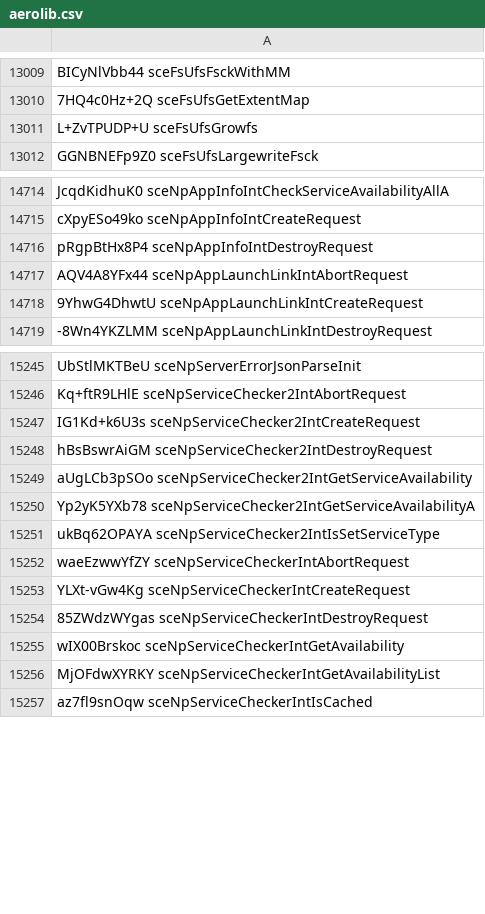
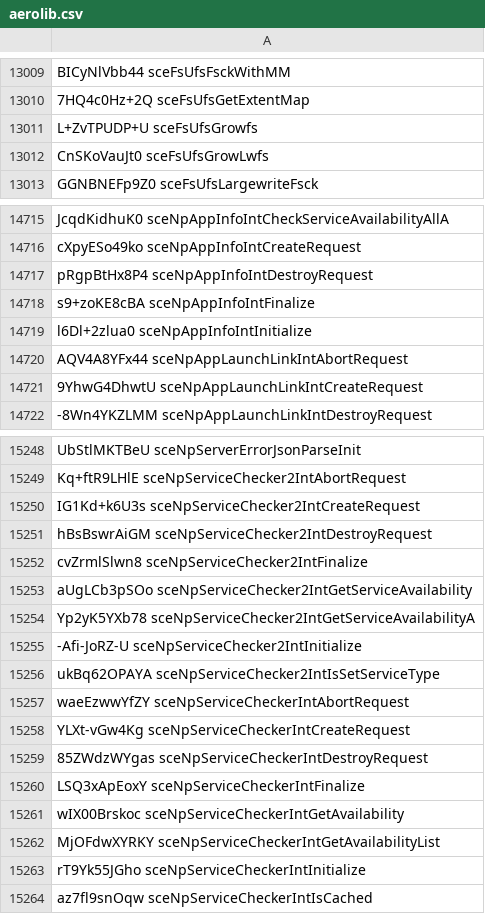
Before and after one commit to SocraticBliss/ps4_module_loader, a CSV file: aerolib.csv, drawn as a sheet; only a part is shown, gaps mark what is left out.

Commit message:
Thanks Chendo :)

```diff
--- a/aerolib.csv
+++ b/aerolib.csv
@@ -13011,2 +13011,3 @@ BICyNlVbb44 sceFsUfsFsckWithMM
 L+ZvTPUDP+U sceFsUfsGrowfs
+CnSKoVauJt0 sceFsUfsGrowLwfs
 GGNBNEFp9Z0 sceFsUfsLargewriteFsck
@@ -14716,2 +14717,4 @@ cXpyESo49ko sceNpAppInfoIntCreateRequest
 pRgpBtHx8P4 sceNpAppInfoIntDestroyRequest
+s9+zoKE8cBA sceNpAppInfoIntFinalize
+l6Dl+2zlua0 sceNpAppInfoIntInitialize
 AQV4A8YFx44 sceNpAppLaunchLinkIntAbortRequest
@@ -15248,4 +15251,6 @@ IG1Kd+k6U3s sceNpServiceChecker2IntCreateRequest
 hBsBswrAiGM sceNpServiceChecker2IntDestroyRequest
+cvZrmlSlwn8 sceNpServiceChecker2IntFinalize
 aUgLCb3pSOo sceNpServiceChecker2IntGetServiceAvailability
 Yp2yK5YXb78 sceNpServiceChecker2IntGetServiceAvailabilityA
+-Afi-JoRZ-U sceNpServiceChecker2IntInitialize
 ukBq62OPAYA sceNpServiceChecker2IntIsSetServiceType
@@ -15254,4 +15259,6 @@ YLXt-vGw4Kg sceNpServiceCheckerIntCreateRequest
 85ZWdzWYgas sceNpServiceCheckerIntDestroyRequest
+LSQ3xApEoxY sceNpServiceCheckerIntFinalize
 wIX00Brskoc sceNpServiceCheckerIntGetAvailability
 MjOFdwXYRKY sceNpServiceCheckerIntGetAvailabilityList
+rT9Yk55JGho sceNpServiceCheckerIntInitialize
 az7fl9snOqw sceNpServiceCheckerIntIsCached
```
